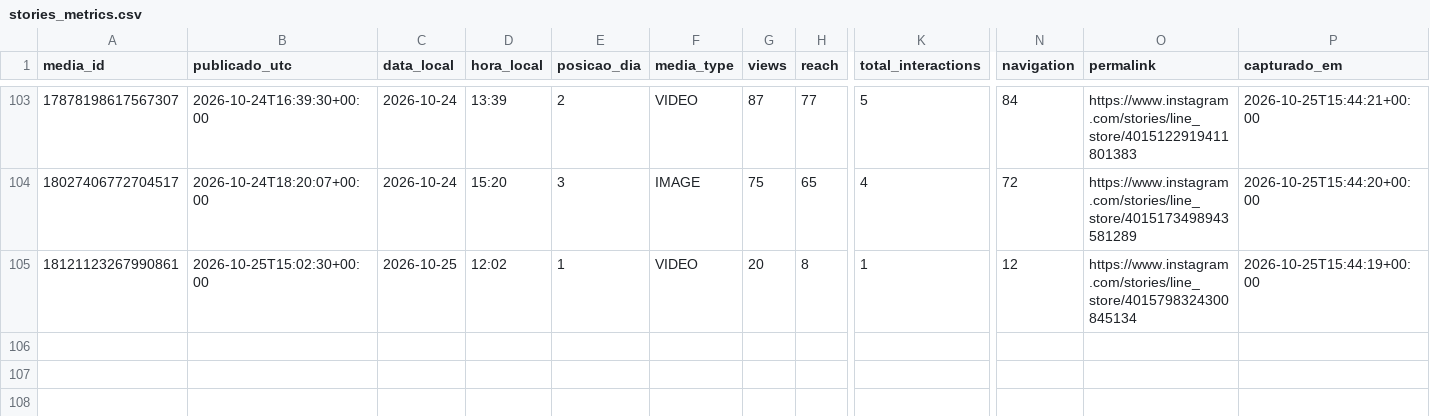
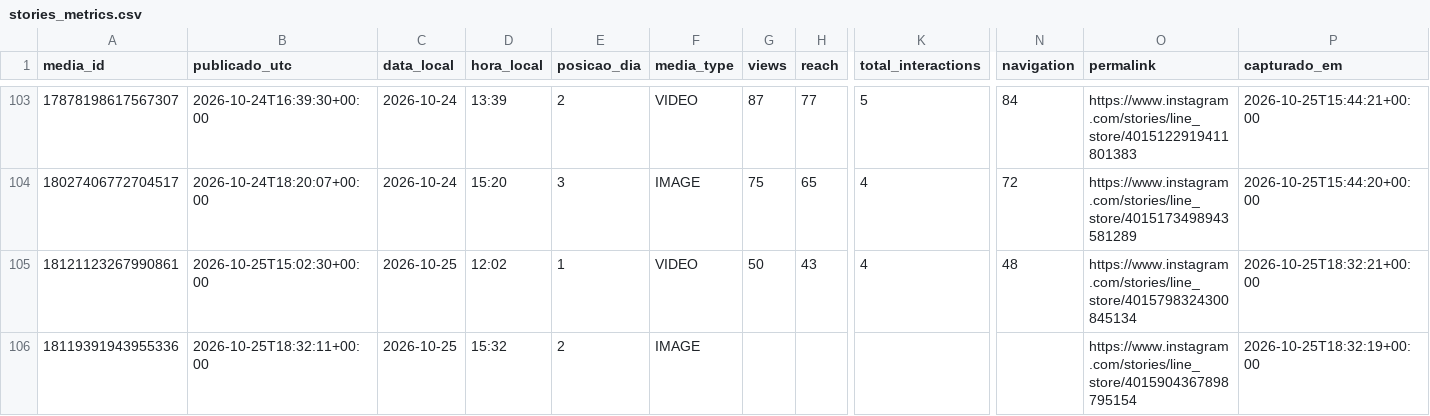
Before and after one commit to trevisollinux/line-insta-poster, a CSV file: state/stories_metrics.csv, drawn as a sheet; only a part is shown, gaps mark what is left out; rows hold the shown columns only; the diff names each change by its address in the sheet, - before the commit and + after, or states it on an @@ line.

```diff
--- a/state/stories_metrics.csv
+++ b/state/stories_metrics.csv
-G105 (views): 20
+G105 (views): 50
-H105 (reach): 8
+H105 (reach): 43
-K105 (total_interactions): 1
+K105 (total_interactions): 4
-N105 (navigation): 12
+N105 (navigation): 48
-P105 (capturado_em): 2026-10-25T15:44:19+00:00
+P105 (capturado_em): 2026-10-25T18:32:21+00:00
+row 106: 18119391943955336 | 2026-10-25T18:32:11+00:00 | 2026-10-25 | 15:32 | 2 | IMAGE |  |  |  |  | https://www.instagram.com/stories/line_store/4015904367898795154 | 2026-10-25T18:32:19+00:00
```
Also changed, not shown: state/stories_curva.csv.
